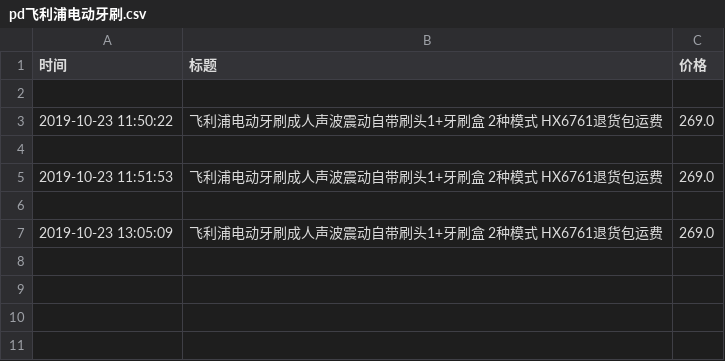
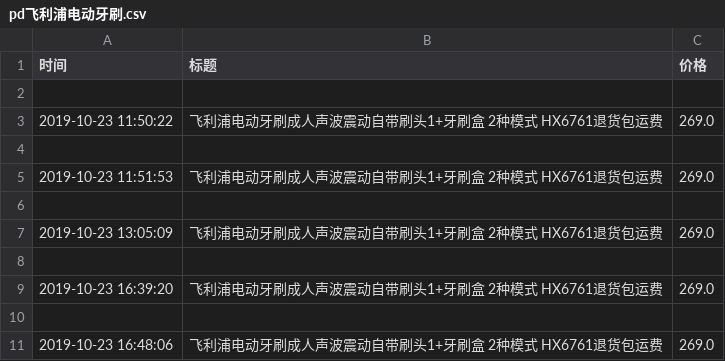
Before and after one commit to spiderbeg/price_monitor, a CSV file: data/pd飞利浦电动牙刷.csv, drawn as a sheet; the diff names each change by its address in the sheet, - before the commit and + after, or states it on an @@ line.

```diff
--- a/data/pd飞利浦电动牙刷.csv
+++ b/data/pd飞利浦电动牙刷.csv
+row 8: (empty)
+row 9: 2019-10-23 16:39:20 | 飞利浦电动牙刷成人声波震动自带刷头1+牙刷盒 2种模式 HX6761退货包运费 | 269.0
+row 10: (empty)
+row 11: 2019-10-23 16:48:06 | 飞利浦电动牙刷成人声波震动自带刷头1+牙刷盒 2种模式 HX6761退货包运费 | 269.0
```
Also changed, not shown: data/jd飞利浦电动牙刷.csv, data/保暖背心.csv, 9 other files.
